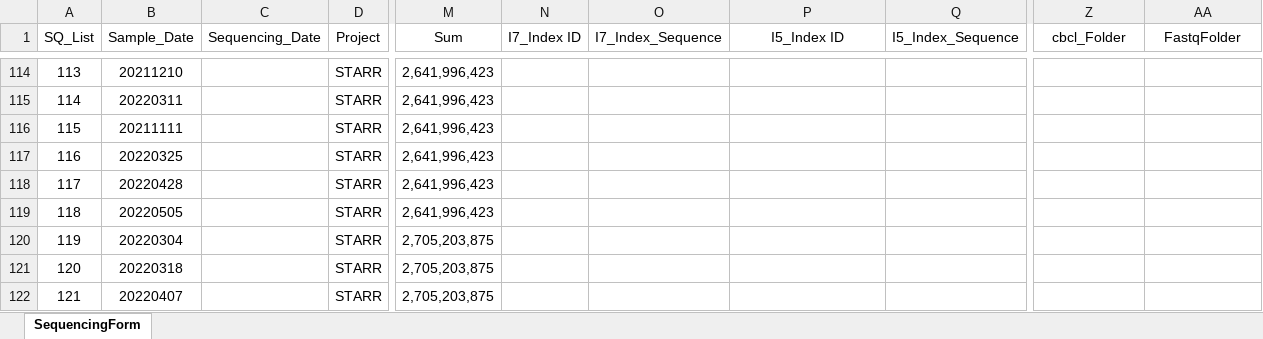
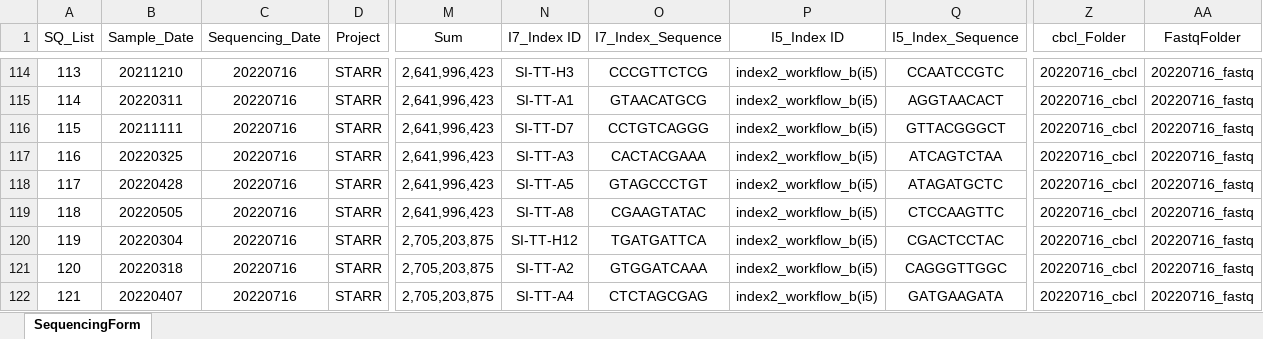
Before and after one commit to dnarna909/UTHSC_cellranger_codes_files, an Excel workbook: ExperimentSummaryFiles/Form 2_Sequencing Samples.xlsx, sheet SequencingForm, drawn as a sheet; only a part is shown, gaps mark what is left out; values as stored, in another font and other column widths than the file's, no borders; table styles not drawn; the diff covers the shown part only; the diff names each change by its address in the sheet, - before the commit and + after, or states it on an @@ line.

```diff
--- a/ExperimentSummaryFiles/Form 2_Sequencing Samples.xlsx (sheet SequencingForm)
+++ b/ExperimentSummaryFiles/Form 2_Sequencing Samples.xlsx (sheet SequencingForm)
-C114:C122 (Sequencing_Date): (empty)
+C114:C122 (Sequencing_Date): 20220716
-N114 (I7_Index ID): (empty)
+N114 (I7_Index ID): SI-TT-H3
-O114 (I7_Index_Sequence): (empty)
+O114 (I7_Index_Sequence): CCCGTTCTCG
-P114:P122 (I5_Index ID): (empty)
+P114:P122 (I5_Index ID): index2_workflow_b(i5)
-Q114 (I5_Index_Sequence): (empty)
+Q114 (I5_Index_Sequence): CCAATCCGTC
-Z114:Z122 (cbcl_Folder): (empty)
+Z114:Z122 (cbcl_Folder): 20220716_cbcl
-AA114:AA122 (FastqFolder): (empty)
+AA114:AA122 (FastqFolder): 20220716_fastq
-N115 (I7_Index ID): (empty)
+N115 (I7_Index ID): SI-TT-A1
-O115 (I7_Index_Sequence): (empty)
+O115 (I7_Index_Sequence): GTAACATGCG
-Q115 (I5_Index_Sequence): (empty)
+Q115 (I5_Index_Sequence): AGGTAACACT
-N116 (I7_Index ID): (empty)
+N116 (I7_Index ID): SI-TT-D7
-O116 (I7_Index_Sequence): (empty)
+O116 (I7_Index_Sequence): CCTGTCAGGG
-Q116 (I5_Index_Sequence): (empty)
+Q116 (I5_Index_Sequence): GTTACGGGCT
-N117 (I7_Index ID): (empty)
+N117 (I7_Index ID): SI-TT-A3
-O117 (I7_Index_Sequence): (empty)
+O117 (I7_Index_Sequence): CACTACGAAA
-Q117 (I5_Index_Sequence): (empty)
+Q117 (I5_Index_Sequence): ATCAGTCTAA
-N118 (I7_Index ID): (empty)
+N118 (I7_Index ID): SI-TT-A5
-O118 (I7_Index_Sequence): (empty)
+O118 (I7_Index_Sequence): GTAGCCCTGT
-Q118 (I5_Index_Sequence): (empty)
+Q118 (I5_Index_Sequence): ATAGATGCTC
-N119 (I7_Index ID): (empty)
+N119 (I7_Index ID): SI-TT-A8
-O119 (I7_Index_Sequence): (empty)
+O119 (I7_Index_Sequence): CGAAGTATAC
-Q119 (I5_Index_Sequence): (empty)
+Q119 (I5_Index_Sequence): CTCCAAGTTC
-N120 (I7_Index ID): (empty)
+N120 (I7_Index ID): SI-TT-H12
-O120 (I7_Index_Sequence): (empty)
+O120 (I7_Index_Sequence): TGATGATTCA
-Q120 (I5_Index_Sequence): (empty)
+Q120 (I5_Index_Sequence): CGACTCCTAC
-N121 (I7_Index ID): (empty)
+N121 (I7_Index ID): SI-TT-A2
-O121 (I7_Index_Sequence): (empty)
+O121 (I7_Index_Sequence): GTGGATCAAA
-Q121 (I5_Index_Sequence): (empty)
+Q121 (I5_Index_Sequence): CAGGGTTGGC
-N122 (I7_Index ID): (empty)
+N122 (I7_Index ID): SI-TT-A4
-O122 (I7_Index_Sequence): (empty)
+O122 (I7_Index_Sequence): CTCTAGCGAG
-Q122 (I5_Index_Sequence): (empty)
+Q122 (I5_Index_Sequence): GATGAAGATA
```
Also changed, not shown: 63 edited cells elsewhere in this sheet, ExperimentSummaryFiles/Form 3_cellranger_counts_summary.xlsx, 1 other file.
